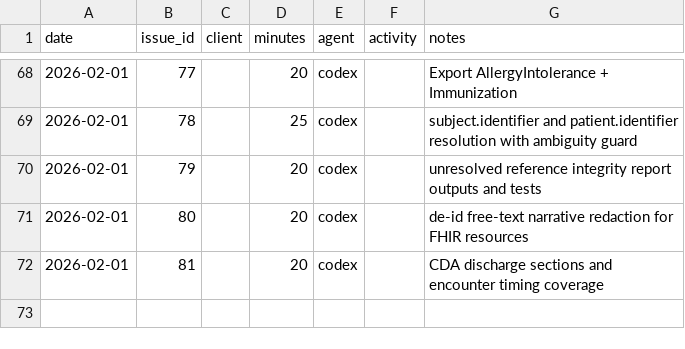
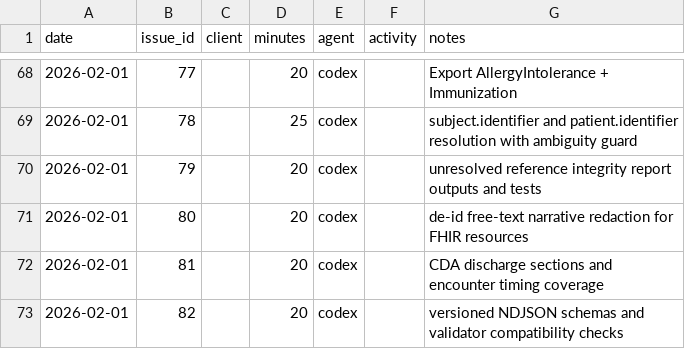
Before and after one commit to dave0875/HealthDelta, a CSV file: .ai/time/time.csv, drawn as a sheet; only a part is shown, gaps mark what is left out.

Commit message:
Add versioned NDJSON stream schemas (#112)
Issue: #82

```diff
--- a/.ai/time/time.csv
+++ b/.ai/time/time.csv
@@ -72 +72,2 @@ date,issue_id,client,minutes,agent,activity,notes
 2026-02-01,81,,20,codex,,"CDA discharge sections and encounter timing coverage"
+2026-02-01,82,,20,codex,,"versioned NDJSON schemas and validator compatibility checks"
```
Also changed, not shown: 11 other files.
